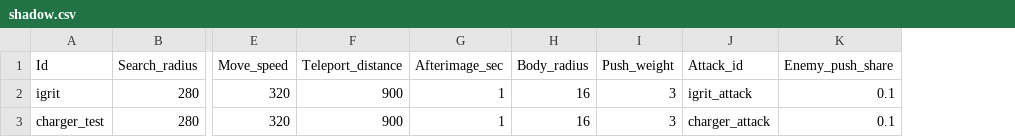
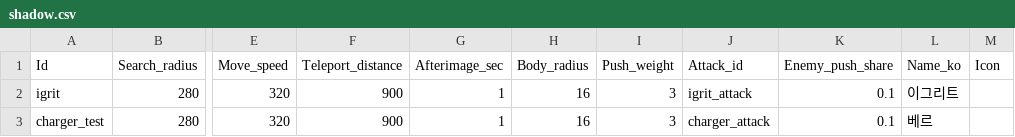
Before and after one commit to MoongTaeng-I/aigame, a CSV file: data/shadow.csv, drawn as a sheet; only a part is shown, gaps mark what is left out; the diff names each change by its address in the sheet, - before the commit and + after, or states it on an @@ line.

```diff
--- a/data/shadow.csv
+++ b/data/shadow.csv
+column L (Name_ko), rows 2-3: 이그리트 | 베르
+column M (Icon), empty
```
Also changed, not shown: data/boss_action.csv, 22 other files.
